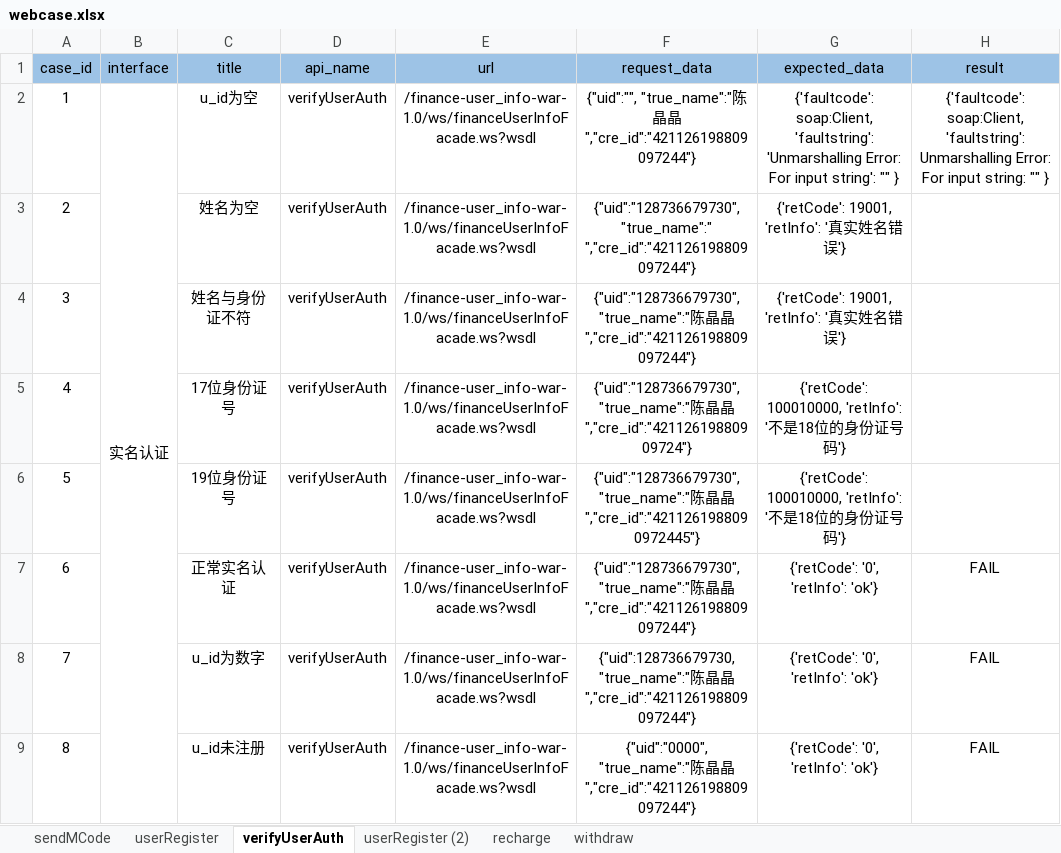
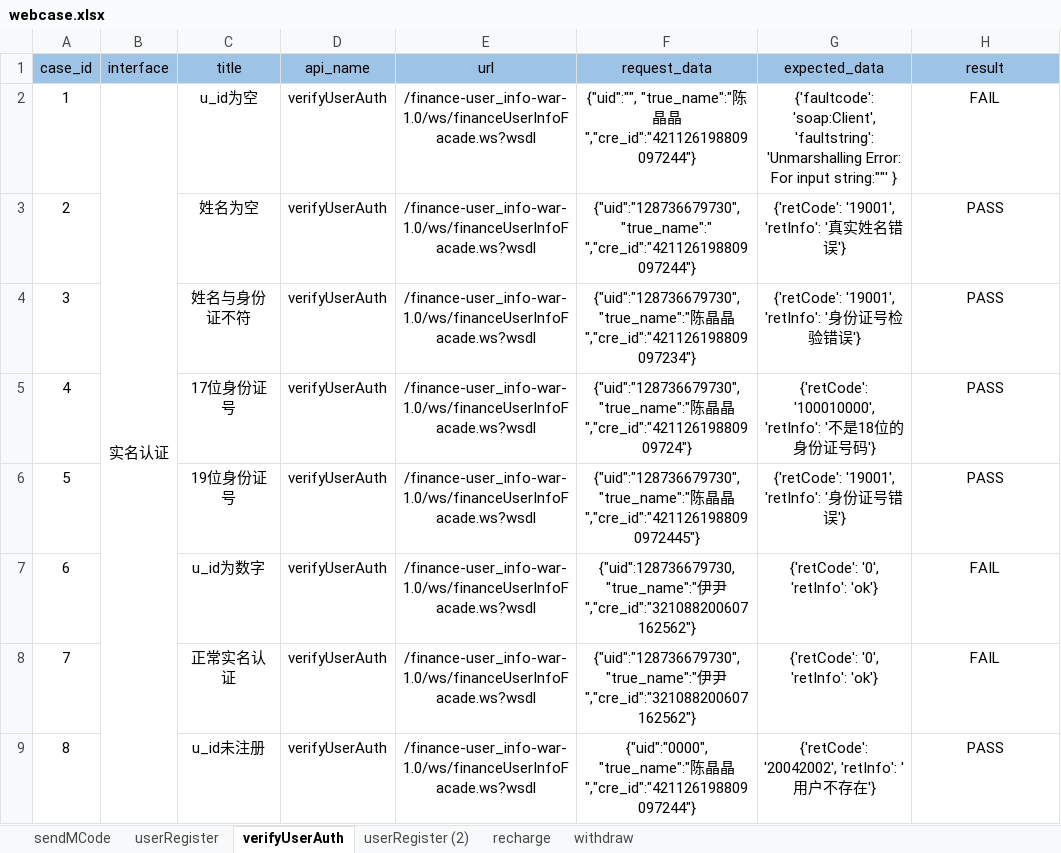
Before and after one commit to 2020668/api_webservice, an Excel workbook: data/webcase.xlsx, sheet verifyUserAuth, drawn as a sheet; values as stored, in another font and other column widths than the file's, no borders; the diff names each change by its address in the sheet, - before the commit and + after, or states it on an @@ line.

```diff
--- a/data/webcase.xlsx (sheet verifyUserAuth)
+++ b/data/webcase.xlsx (sheet verifyUserAuth)
-G2 (expected_data): {'faultcode': soap:Client, 'faultstring': 'Unmarshalling Error: For input string': "" }
+G2 (expected_data): {'faultcode': 'soap:Client', 'faultstring': 'Unmarshalling Error: For input string:""' }
-H2 (result): {'faultcode': soap:Client, 'faultstring': Unmarshalling Error: For input string: "" }
+H2 (result): FAIL
-G3 (expected_data): {'retCode': 19001, 'retInfo': '真实姓名错误'}
+G3 (expected_data): {'retCode': '19001', 'retInfo': '真实姓名错误'}
-H3:H6 (result): (empty)
+H3:H6 (result): PASS
-F4 (request_data): …晶晶","cre_id":"421126198809097244"}
+F4 (request_data): …晶晶","cre_id":"421126198809097234"}
-G4 (expected_data): {'retCode': 19001, 'retInfo': '真实姓名错误'}
+G4 (expected_data): {'retCode': '19001', 'retInfo': '身份证号检验错误'}
-G5 (expected_data): {'retCode': 100010000, 'retInfo': '…
+G5 (expected_data): {'retCode': '100010000', 'retInfo': '…
-G6 (expected_data): {'retCode': 100010000, 'retInfo': '不是18位的身份证号码'}
+G6 (expected_data): {'retCode': '19001', 'retInfo': '身份证号错误'}
-C7 (title): 正常实名认证
+C7 (title): u_id为数字
-F7 (request_data): {"uid":"128736679730", "true_name":"陈晶晶","cre_id":"421126198809097244"}
+F7 (request_data): {"uid":128736679730, "true_name":"伊尹","cre_id":"321088200607162562"}
-C8 (title): u_id为数字
+C8 (title): 正常实名认证
-F8 (request_data): {"uid":128736679730, "true_name":"陈晶晶","cre_id":"421126198809097244"}
+F8 (request_data): {"uid":"128736679730", "true_name":"伊尹","cre_id":"321088200607162562"}
-G9 (expected_data): {'retCode': '0', 'retInfo': 'ok'}
+G9 (expected_data): {'retCode': '20042002', 'retInfo': '用户不存在'}
-H9 (result): FAIL
+H9 (result): PASS
```
Also changed, not shown: sheet sendMCode, sheet userRegister, 34 other files.
